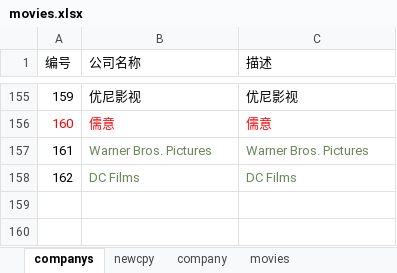
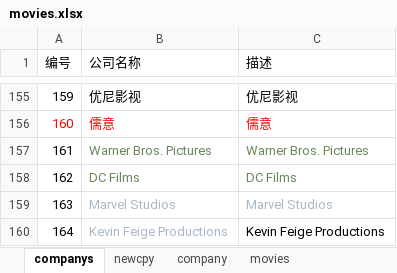
Before and after one commit to pursue-wind/emdb, an Excel workbook: docs/movies.xlsx, sheet companys, drawn as a sheet; only a part is shown, gaps mark what is left out; values as stored, in another font and other column widths than the file's, no borders; the diff names each change by its address in the sheet, - before the commit and + after, or states it on an @@ line.

```diff
--- a/docs/movies.xlsx (sheet companys)
+++ b/docs/movies.xlsx (sheet companys)
+row 159: 163 | Marvel Studios | Marvel Studios
+row 160: 164 | Kevin Feige Productions | Kevin Feige Productions
```
Also changed, not shown: 7 other files.
